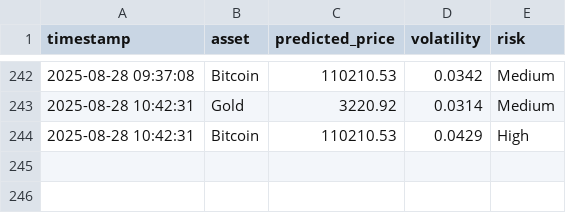
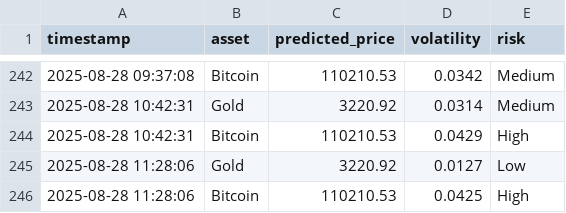
Before and after one commit to mehernsiri-cloud/gold-bitcoin-matrix, a CSV file: data/predictions_log.csv, drawn as a sheet; only a part is shown, gaps mark what is left out.

```diff
--- a/data/predictions_log.csv
+++ b/data/predictions_log.csv
@@ -244 +244,3 @@ timestamp,asset,predicted_price,volatility,risk
 2025-08-28 10:42:31,Bitcoin,110210.53,0.0429,High
+2025-08-28 11:28:06,Gold,3220.92,0.0127,Low
+2025-08-28 11:28:06,Bitcoin,110210.53,0.0425,High
```
Also changed, not shown: data/actual_data.csv.
